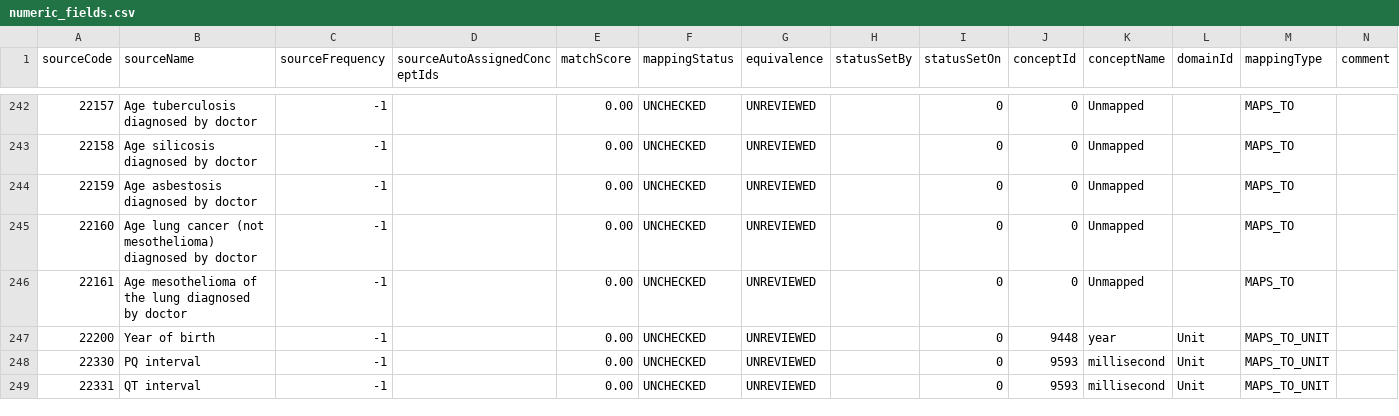
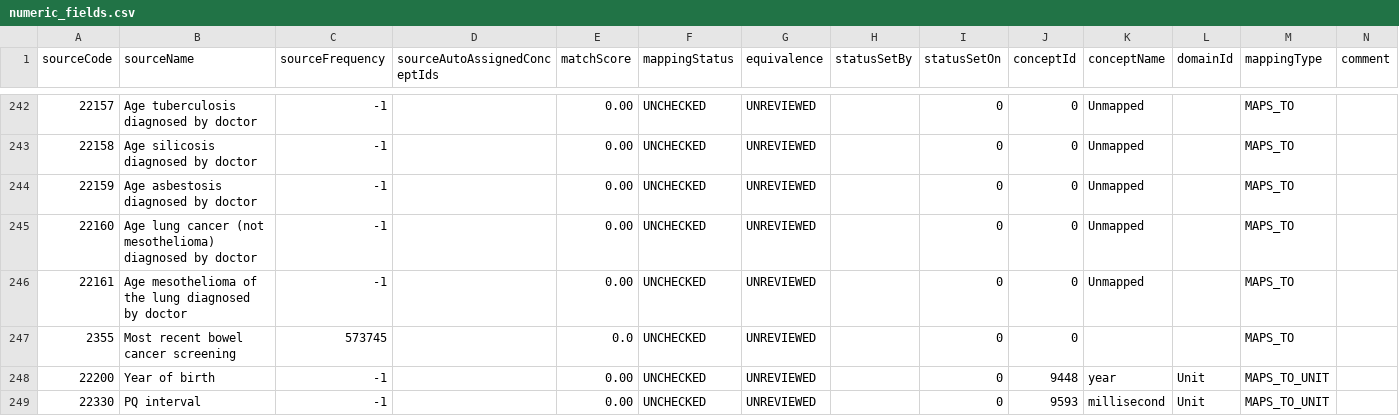
Before and after one commit to EHDEN/ETL-UK-Biobank, a CSV file: resources/baseline_field_mapping/numeric_fields.csv, drawn as a sheet; only a part is shown, gaps mark what is left out; the shorter side is filled out with more unchanged rows; rows hold the shown columns only; the diff names each change by its address in the sheet, - before the commit and + after, or states it on an @@ line.

Commit message:
review discrete baseline field mappings

```diff
--- a/resources/baseline_field_mapping/numeric_fields.csv
+++ b/resources/baseline_field_mapping/numeric_fields.csv
+row 247: 2355 | Most recent bowel cancer screening | 573745 |  | 0.0 | UNCHECKED | UNREVIEWED |  | 0 | 0 |  |  | MAPS_TO
```
Also changed, not shown: 1 other file.
